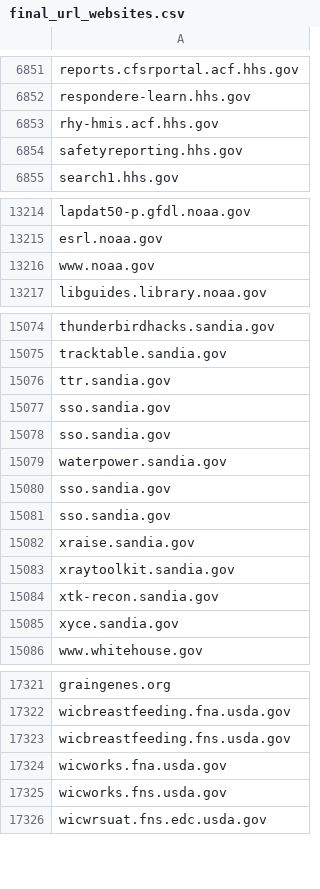
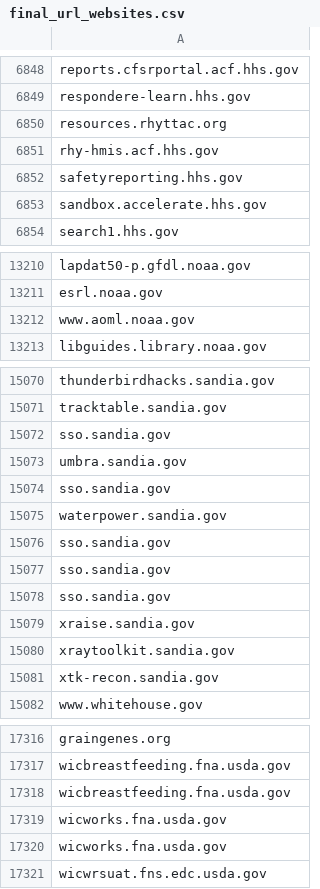
Before and after one commit to GSA/federal-website-index, a CSV file: data/source-lists/final_url_websites.csv, drawn as a sheet; only a part is shown, gaps mark what is left out; the diff covers the shown part only.

```diff
--- a/data/source-lists/final_url_websites.csv
+++ b/data/source-lists/final_url_websites.csv
@@ -6852,4 +6849,6 @@ reports.cfsrportal.acf.hhs.gov
 respondere-learn.hhs.gov
+resources.rhyttac.org
 rhy-hmis.acf.hhs.gov
 safetyreporting.hhs.gov
+sandbox.accelerate.hhs.gov
 search1.hhs.gov
@@ -13215,3 +13211,3 @@ lapdat50-p.gfdl.noaa.gov
 esrl.noaa.gov
-www.noaa.gov
+www.aoml.noaa.gov
 libguides.library.noaa.gov
@@ -15075,4 +15071,4 @@ thunderbirdhacks.sandia.gov
 tracktable.sandia.gov
-ttr.sandia.gov
-sso.sandia.gov
+sso.sandia.gov
+umbra.sandia.gov
 sso.sandia.gov
@@ -15081,2 +15077,3 @@ sso.sandia.gov
 sso.sandia.gov
+sso.sandia.gov
 xraise.sandia.gov
@@ -15084,3 +15081,2 @@ xraytoolkit.sandia.gov
 xtk-recon.sandia.gov
-xyce.sandia.gov
 www.whitehouse.gov
@@ -17322,5 +17317,5 @@ graingenes.org
 wicbreastfeeding.fna.usda.gov
-wicbreastfeeding.fns.usda.gov
+wicbreastfeeding.fna.usda.gov
 wicworks.fna.usda.gov
-wicworks.fns.usda.gov
+wicworks.fna.usda.gov
 wicwrsuat.fns.edc.usda.gov
```
Also changed, not shown: 11 added rows, 18 removed rows and 10 edited cells elsewhere in this file.
